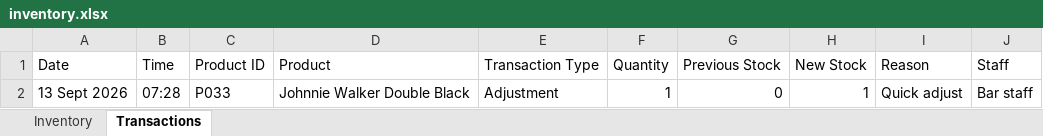
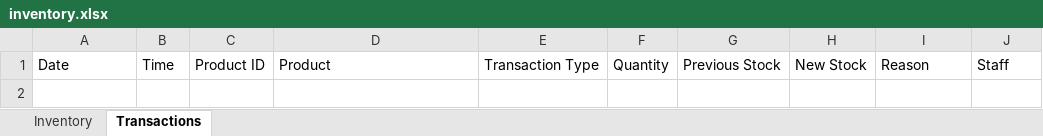
Before and after one commit to suvrasispal/suvrasispal.github.io, an Excel workbook: tpa/inventory/data/inventory.xlsx, sheet Transactions, drawn as a sheet; values as stored, in another font and other column widths than the file's, no borders; the diff names each change by its address in the sheet, - before the commit and + after, or states it on an @@ line.

```diff
--- a/tpa/inventory/data/inventory.xlsx (sheet Transactions)
+++ b/tpa/inventory/data/inventory.xlsx (sheet Transactions)
-row 2: 13 Sept 2026 | 07:28 | P033 | Johnnie Walker Double Black | Adjustment | 1 | 0 | 1 | Quick adjust | Bar staff
```
Also changed, not shown: sheet Inventory, 9 other files.
